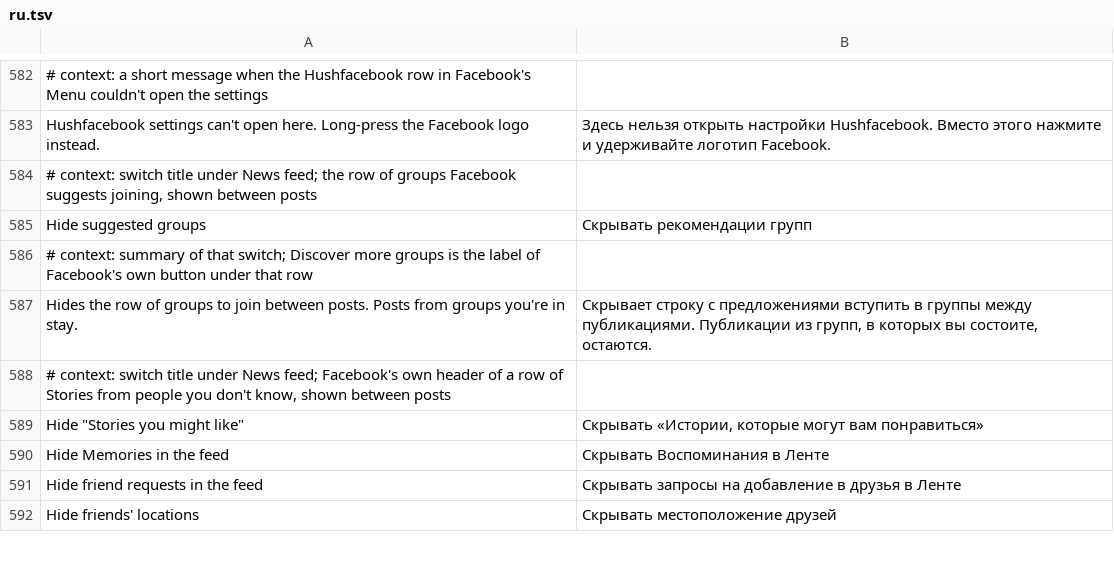
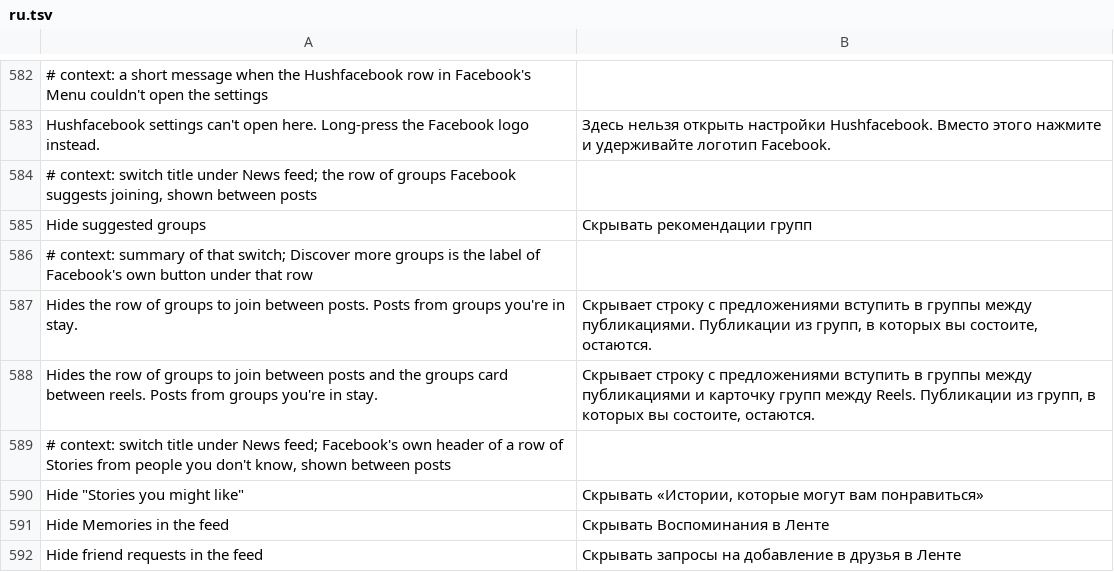
Before and after one commit to SysAdminDoc/HushFacebook, a TSV file: extensions/shared/library/src/main/l10n/ru.tsv, drawn as a sheet; only a part is shown, gaps mark what is left out; the shorter side is filled out with more unchanged rows.

Commit message:
feat(reels): hide the suggested groups card between reels
The "Suggested for you" groups card with Join buttons that Facebook puts
between reels is a Reels mid-card of type GYSJ_MIDCARD, in the same enum
as the Threads card and the interest survey. Hide suggested groups now
takes it off through the mid-card hook whenever Clean up Reels or Hide
reel interest prompts put that hook in, and its summary says so only in
those builds. The fixture test checks every declared build's enum still
names GYSJ_MIDCARD.

Refs #441

```diff
--- a/extensions/shared/library/src/main/l10n/ru.tsv
+++ b/extensions/shared/library/src/main/l10n/ru.tsv
@@ -587,2 +587,3 @@ Hide suggested groups	Скрывать рекомендации групп
 Hides the row of groups to join between posts. Posts from groups you're in stay.	Скрывает строку с предложениями вступить в группы между публикациями. Публикации из групп, в которых вы состоите, остаются.
+Hides the row of groups to join between posts and the groups card between reels. Posts from groups you're in stay.	Скрывает строку с предложениями вступить в группы между публикациями и карточку групп между Reels. Публикации из групп, в которых вы состоите, остаются.
 # context: switch title under News feed; Facebook's own header of a row of Stories from people you don't know, shown between posts
```
Also changed, not shown: extensions/shared/library/src/main/l10n/de.tsv, extensions/shared/library/src/main/l10n/in.tsv, 22 other files.
